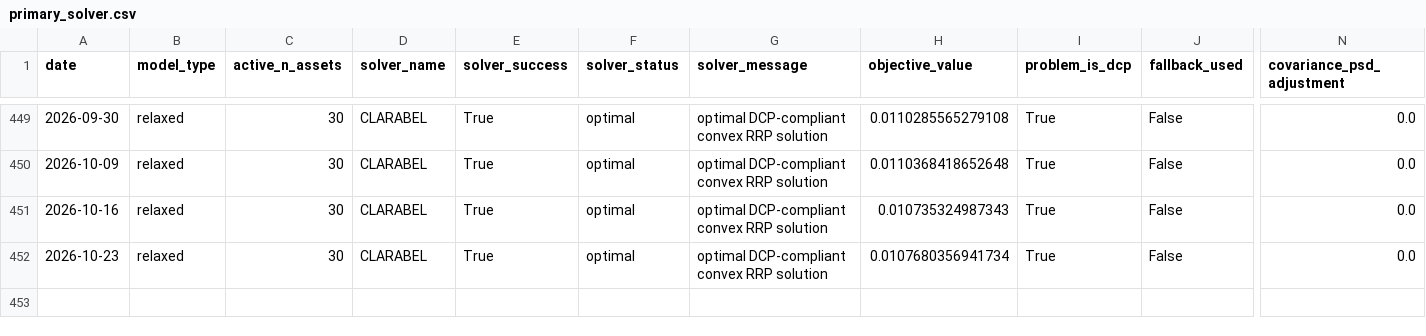
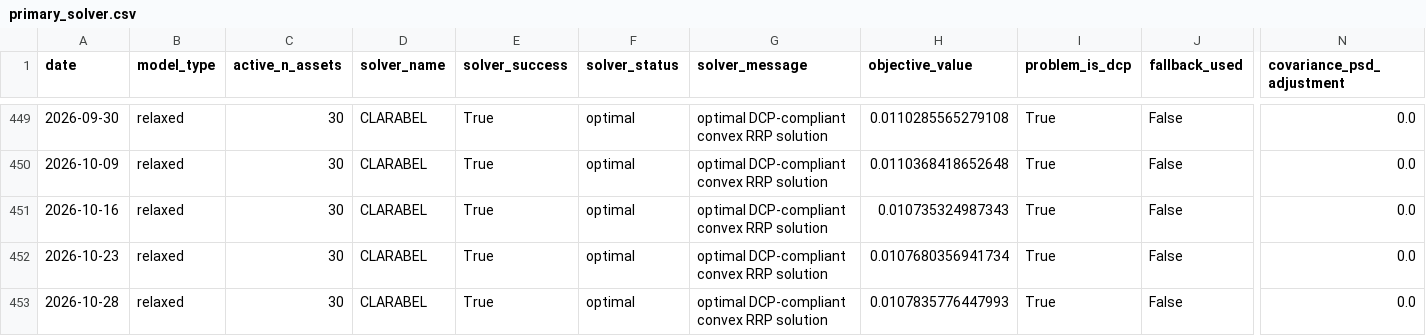
Before and after one commit to ericxuzhesheng/Relaxed-Risk-Parity-Research, a CSV file: results/primary_diagnostics/primary_solver.csv, drawn as a sheet; only a part is shown, gaps mark what is left out; rows hold the shown columns only; the diff names each change by its address in the sheet, - before the commit and + after, or states it on an @@ line.

```diff
--- a/results/primary_diagnostics/primary_solver.csv
+++ b/results/primary_diagnostics/primary_solver.csv
+row 453: 2026-10-28 | relaxed | 30 | CLARABEL | True | optimal | optimal DCP-compliant convex RRP solution | 0.0107835776447993 | True | False | 0.0
```
Also changed, not shown: results/tables/latest_holdings.csv, 17 other files.
